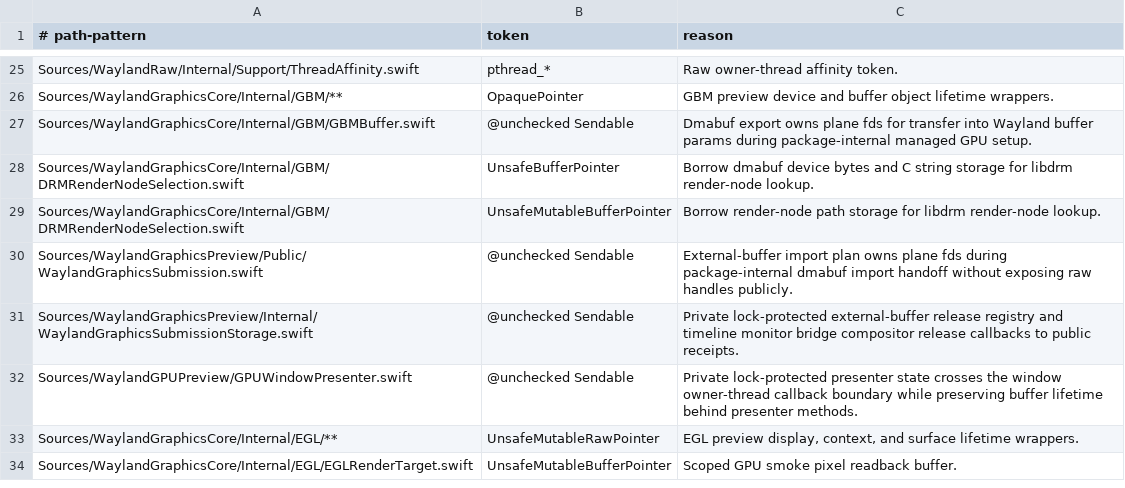
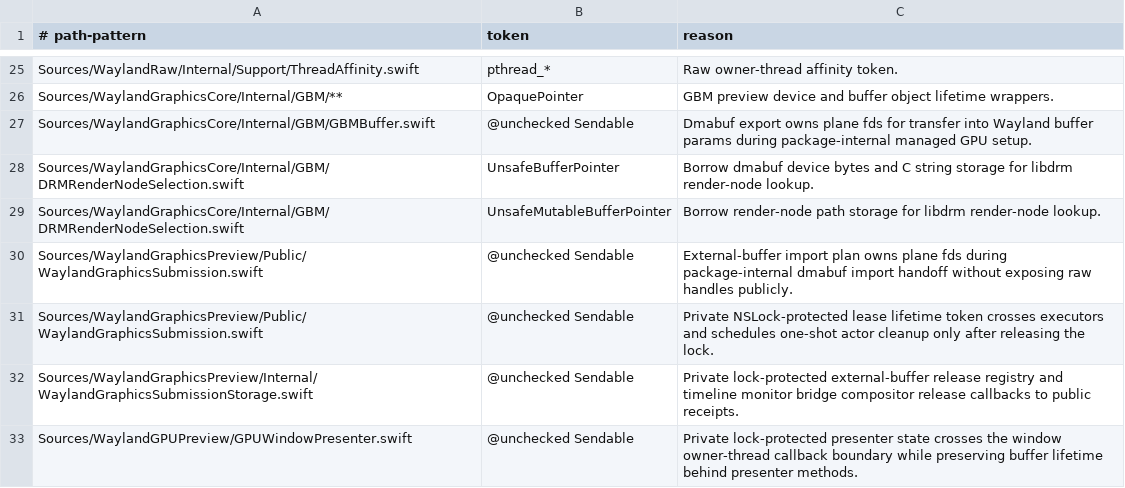
Before and after one commit to conxlgtm/WaylandClientKit, a TSV file: safety/unsafe-token-allowlist.tsv, drawn as a sheet; only a part is shown, gaps mark what is left out; the shorter side is filled out with more unchanged rows; the diff names each change by its address in the sheet, - before the commit and + after, or states it on an @@ line.

Commit message:
Make graphics frame lease authority move-only (#112)
* test: define move-only graphics lease acceptance

* feat: make graphics lease authority move-only

* test: enforce move-only graphics lease contracts

* fix: address graphics lease review feedback

* fix: close remaining graphics lease review gaps

```diff
--- a/safety/unsafe-token-allowlist.tsv
+++ b/safety/unsafe-token-allowlist.tsv
+row 31: Sources/WaylandGraphicsPreview/Public/WaylandGraphicsSubmission.swift | @unchecked Sendable | Private NSLock-protected lease lifetime token crosses executors and schedules one-shot actor cleanup only after releasing the lock.
```
Also changed, not shown: 32 other files.
